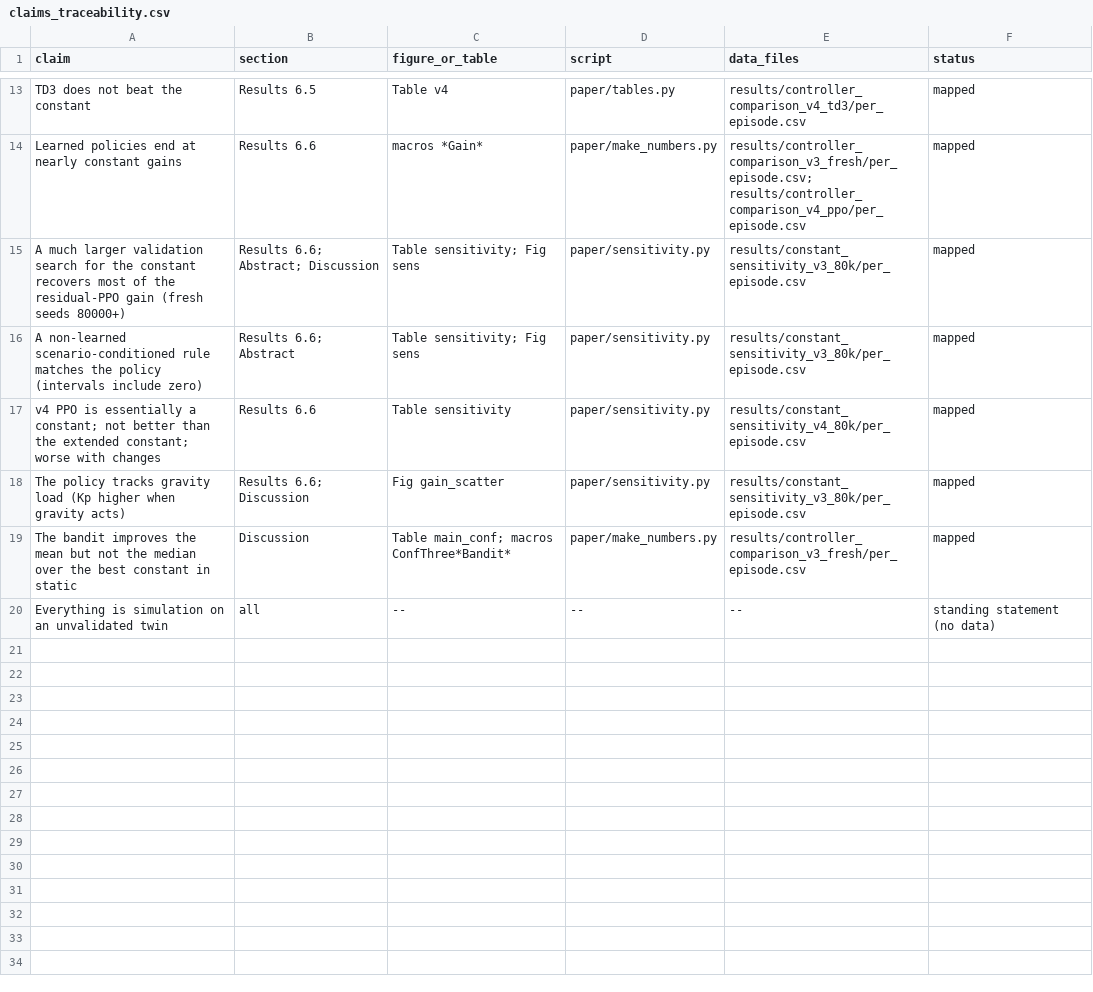
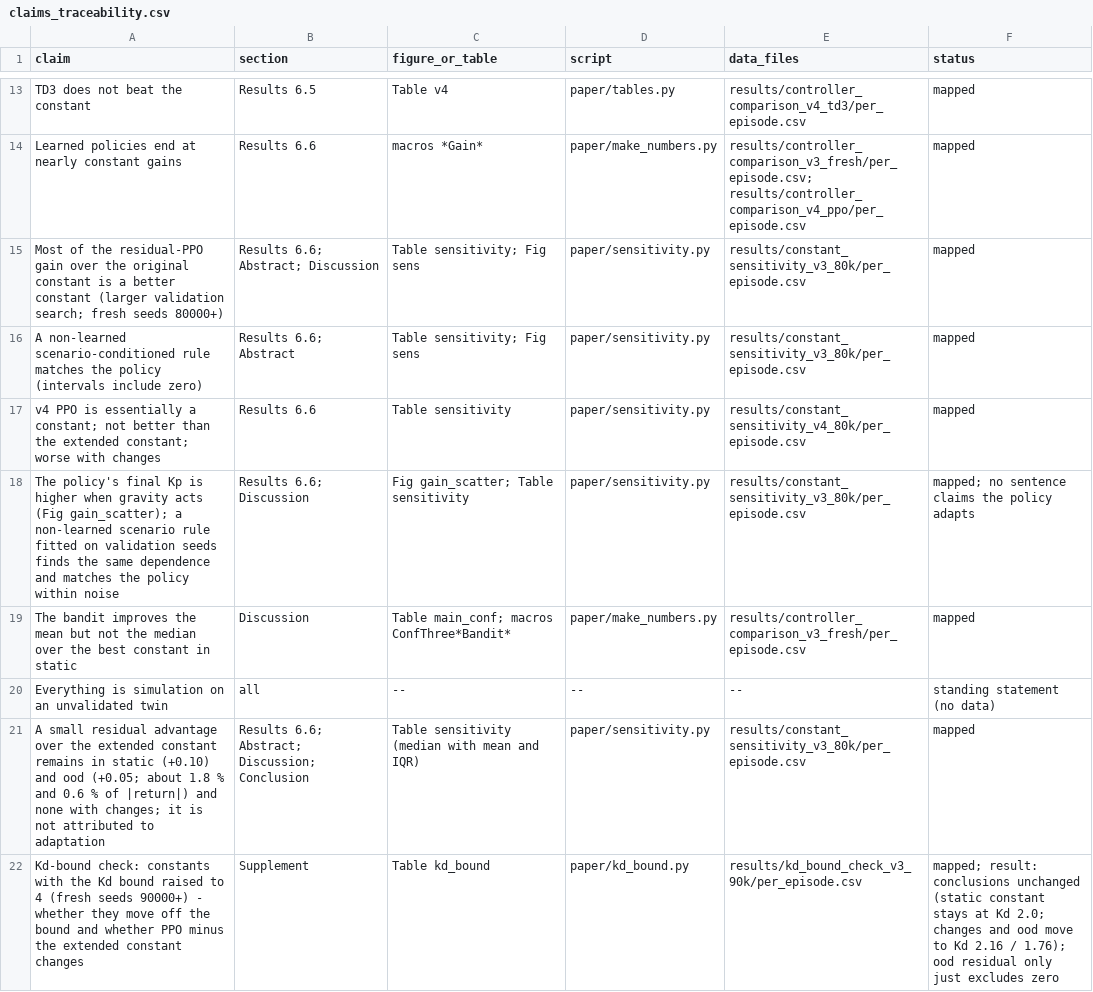
Before and after one commit to idris900323/DigitalTwin_RL_PID, a CSV file: paper/claims_traceability.csv, drawn as a sheet; only a part is shown, gaps mark what is left out.

Commit message:
Paper: Kd-bound check (supplement), wording on the residual gain, claims table, unverified references, static LaTeX check

```diff
--- a/paper/claims_traceability.csv
+++ b/paper/claims_traceability.csv
@@ -14,7 +14,9 @@ TD3 does not beat the constant,Results 6.5,Table v4,paper/tables.py,results/cont
 Learned policies end at nearly constant gains,Results 6.6,macros *Gain*,paper/make_numbers.py,results/controller_comparison_v3_fresh/per_episode.csv; results/controller_comparison_v4_ppo/per_episode.csv,mapped
-A much larger validation search for the constant recovers most of the residual-PPO gain (fresh seeds 80000+),Results 6.6; Abstract; Discussion,Table sensitivity; Fig sens,paper/sensitivity.py,results/constant_sensitivity_v3_80k/per_episode.csv,mapped
+Most of the residual-PPO gain over the original constant is a better constant (larger validation search; fresh seeds 80000+),Results 6.6; Abstract; Discussion,Table sensitivity; Fig sens,paper/sensitivity.py,results/constant_sensitivity_v3_80k/per_episode.csv,mapped
 A non-learned scenario-conditioned rule matches the policy (intervals include zero),Results 6.6; Abstract,Table sensitivity; Fig sens,paper/sensitivity.py,results/constant_sensitivity_v3_80k/per_episode.csv,mapped
 v4 PPO is essentially a constant; not better than the extended constant; worse with changes,Results 6.6,Table sensitivity,paper/sensitivity.py,results/constant_sensitivity_v4_80k/per_episode.csv,mapped
-The policy tracks gravity load (Kp higher when gravity acts),Results 6.6; Discussion,Fig gain_scatter,paper/sensitivity.py,results/constant_sensitivity_v3_80k/per_episode.csv,mapped
+The policy's final Kp is higher when gravity acts (Fig gain_scatter); a non-learned scenario rule fitted on validation seeds finds the same dependence and matches the policy within noise,Results 6.6; Discussion,Fig gain_scatter; Table sensitivity,paper/sensitivity.py,results/constant_sensitivity_v3_80k/per_episode.csv,mapped; no sentence claims the policy adapts
 The bandit improves the mean but not the median over the best constant in static,Discussion,Table main_conf; macros ConfThree*Bandit*,paper/make_numbers.py,results/controller_comparison_v3_fresh/per_episode.csv,mapped
 Everything is simulation on an unvalidated twin,all,--,--,--,standing statement (no data)
+A small residual advantage over the extended constant remains in static (+0.10) and ood (+0.05; about 1.8 % and 0.6 % of |return|) and none with changes; it is not attributed to adaptation,Results 6.6; Abstract; Discussion; Conclusion,Table sensitivity (median with mean and IQR),paper/sensitivity.py,results/constant_sensitivity_v3_80k/per_episode.csv,mapped
+Kd-bound check: constants with the Kd bound raised to 4 (fresh seeds 90000+) - whether they move off the bound and whether PPO minus the extended constant changes,Supplement,Table kd_bound,paper/kd_bound.py,results/kd_bound_check_v3_90k/per_episode.csv,mapped; result: conclusions unchanged (static constant stays at Kd 2.0; changes and ood move to Kd 2.16 / 1.76); ood residual only just excludes zero
```
Also changed, not shown: paper/experiment_ledger.csv, 51 other files.
